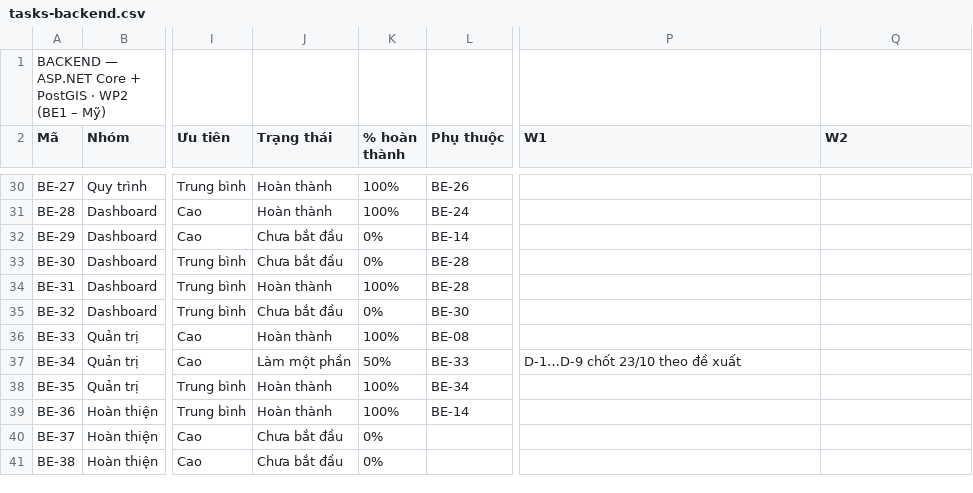
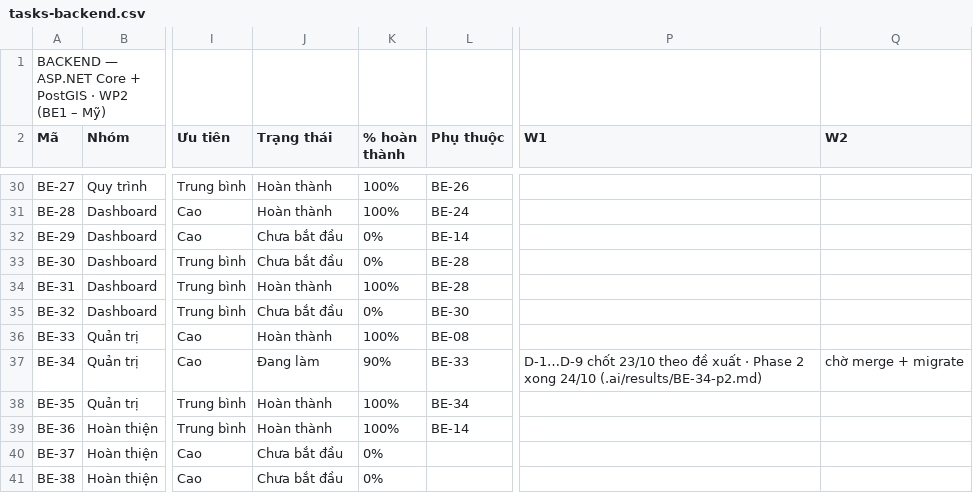
Before and after one commit to LuxMapLabs/luxmap_backend, a CSV file: docs/tasks-backend.csv, drawn as a sheet; only a part is shown, gaps mark what is left out; the diff names each change by its address in the sheet, - before the commit and + after, or states it on an @@ line.

Commit message:
docs(BE-34): track phase 2, ticket in review

```diff
--- a/docs/tasks-backend.csv
+++ b/docs/tasks-backend.csv
-J37 (Trạng thái): Làm một phần
+J37 (Trạng thái): Đang làm
-K37 (% hoàn thành): 50%
+K37 (% hoàn thành): 90%
-P37 (W1): …đề xuất
+P37 (W1): …đề xuất · Phase 2 xong 24/10 (.ai/results/BE-34-p2.md)
-Q37 (W2): (empty)
+Q37 (W2): chờ merge + migrate
```
Also changed, not shown: 2 other files.
